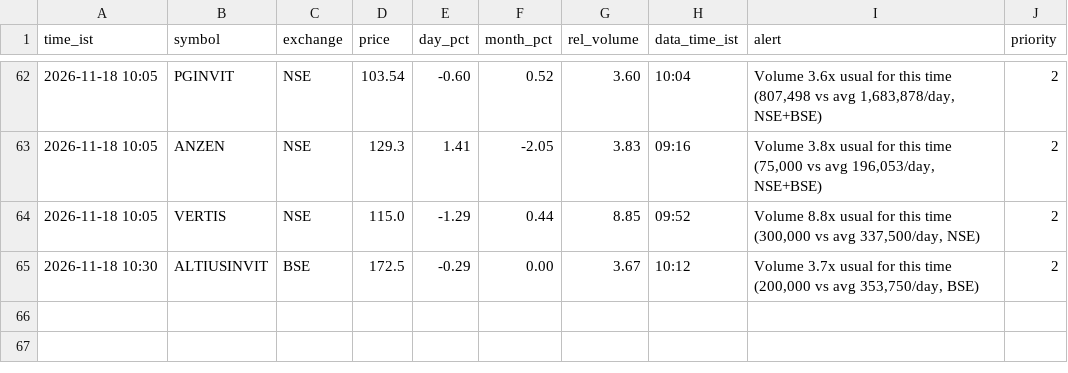
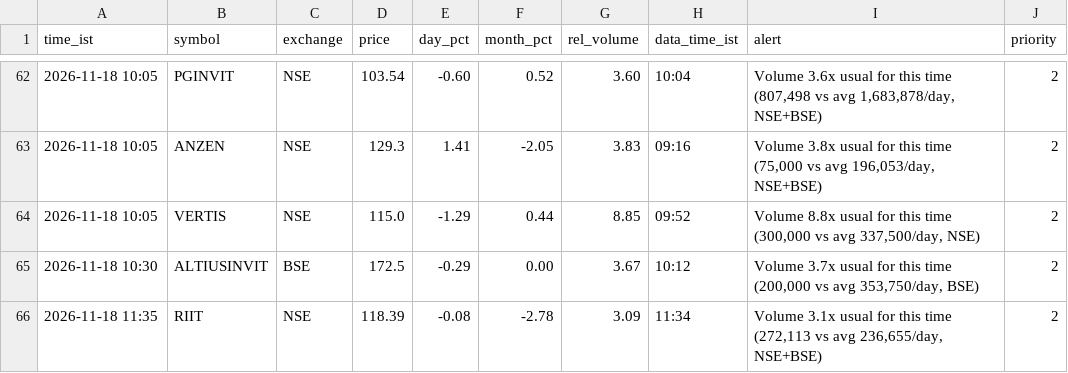
Before and after one commit to snehansu6631/reit-watch, a CSV file: logs/alerts.csv, drawn as a sheet; only a part is shown, gaps mark what is left out; the diff names each change by its address in the sheet, - before the commit and + after, or states it on an @@ line.

Commit message:
alerts 2026-11-18 11:35

```diff
--- a/logs/alerts.csv
+++ b/logs/alerts.csv
+row 66: 2026-11-18 11:35 | RIIT | NSE | 118.39 | -0.08 | -2.78 | 3.09 | 11:34 | Volume 3.1x usual for this time (272,113 vs avg 236,655/day, NSE+BSE) | 2
```
Also changed, not shown: 1 other file.
